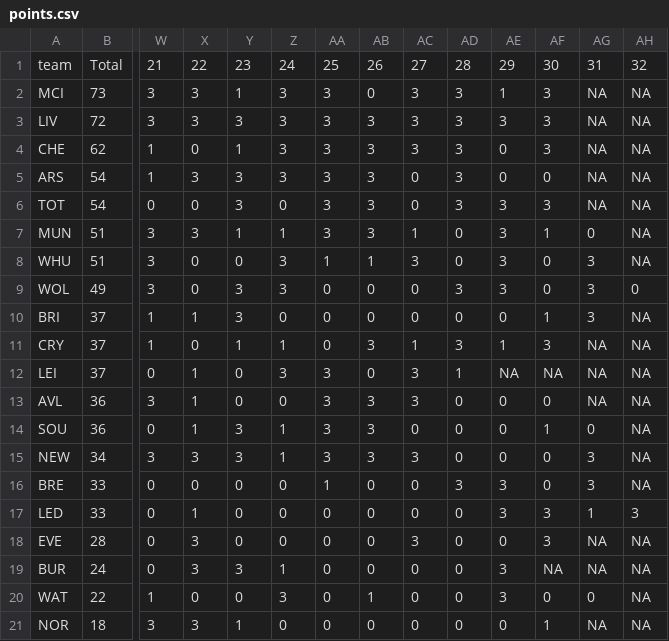
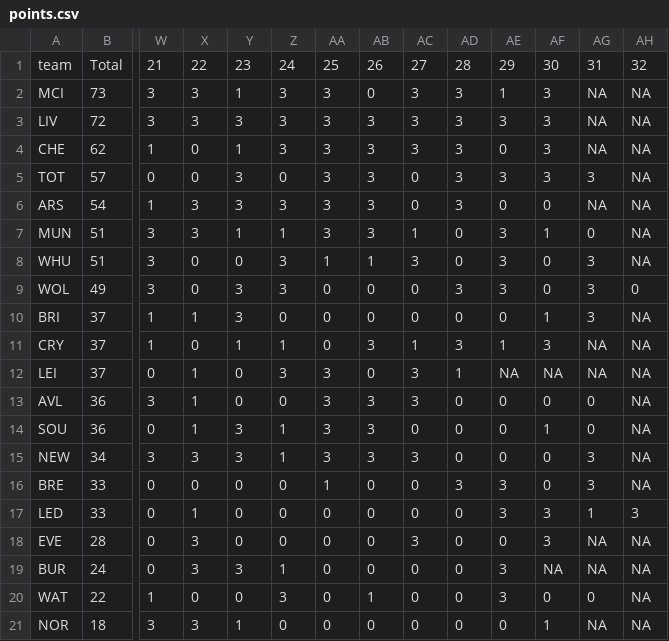
Before and after one commit to WriterTyper/milwaukee-weather, a CSV file: data/points.csv, drawn as a sheet; only a part is shown, gaps mark what is left out; removed rows and columns are numbered as before the commit, all else as after; rows hold the shown columns only; the diff names each change by its address in the sheet, - before the commit and + after, or states it on an @@ line.

```diff
--- a/data/points.csv
+++ b/data/points.csv
+row 5: TOT | 57 | 0 | 0 | 3 | 0 | 3 | 3 | 0 | 3 | 3 | 3 | 3 | NA
-row 6: TOT | 54 | 0 | 0 | 3 | 0 | 3 | 3 | 0 | 3 | 3 | 3 | NA | NA
-AG13: NA
+AG13: 0
```
Also changed, not shown: data/current_table.csv, data/epl_results.csv.
